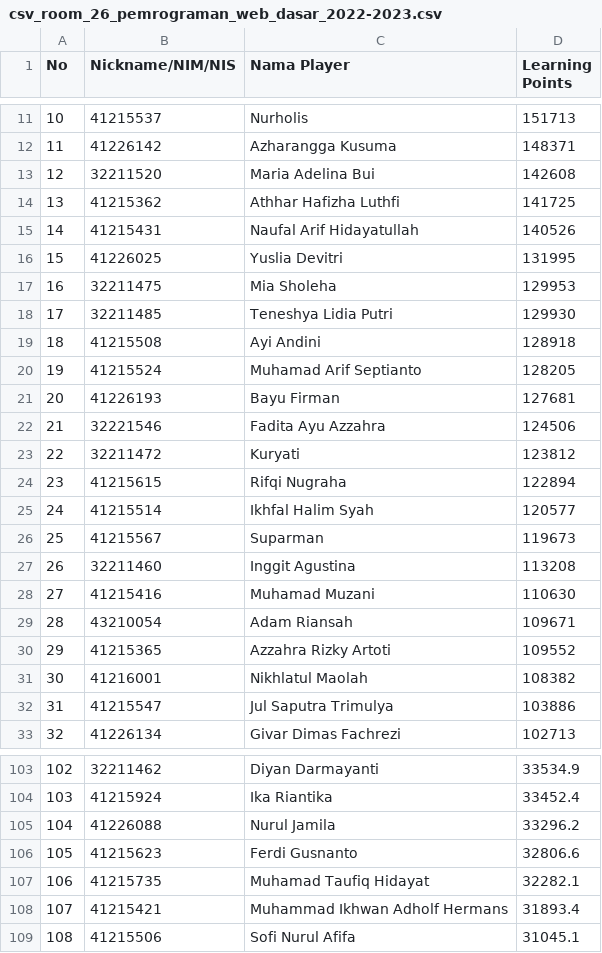
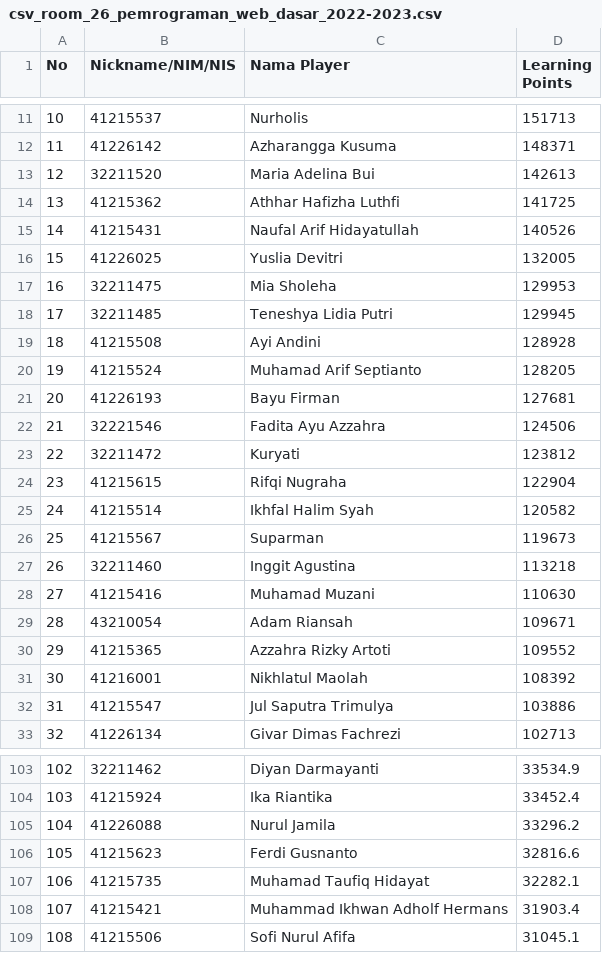
Before and after one commit to incyberz/question-wars, a CSV file: docs/csv_room_26_pemrograman_web_dasar_2022-2023.csv, drawn as a sheet; only a part is shown, gaps mark what is left out; the diff covers the shown part only.

```diff
--- a/docs/csv_room_26_pemrograman_web_dasar_2022-2023.csv
+++ b/docs/csv_room_26_pemrograman_web_dasar_2022-2023.csv
@@ -12,9 +12,9 @@ No,Nickname/NIM/NIS,Nama Player,Learning Points
 11,41226142,Azharangga Kusuma,148371
-12,32211520,Maria Adelina Bui,142608
+12,32211520,Maria Adelina Bui,142613
 13,41215362,Athhar Hafizha Luthfi,141725
 14,41215431,Naufal Arif Hidayatullah,140526
-15,41226025,Yuslia Devitri,131995
+15,41226025,Yuslia Devitri,132005
 16,32211475,Mia Sholeha,129953
-17,32211485,Teneshya Lidia Putri,129930
-18,41215508,Ayi Andini,128918
+17,32211485,Teneshya Lidia Putri,129945
+18,41215508,Ayi Andini,128928
 19,41215524,Muhamad Arif Septianto,128205
@@ -23,6 +23,6 @@ No,Nickname/NIM/NIS,Nama Player,Learning Points
 22,32211472,Kuryati,123812
-23,41215615,Rifqi Nugraha,122894
-24,41215514,Ikhfal Halim Syah,120577
+23,41215615,Rifqi Nugraha,122904
+24,41215514,Ikhfal Halim Syah,120582
 25,41215567,Suparman,119673
-26,32211460,Inggit Agustina,113208
+26,32211460,Inggit Agustina,113218
 27,41215416,Muhamad Muzani,110630
@@ -30,3 +30,3 @@ No,Nickname/NIM/NIS,Nama Player,Learning Points
 29,41215365,Azzahra Rizky Artoti,109552
-30,41216001,Nikhlatul Maolah,108382
+30,41216001,Nikhlatul Maolah,108392
 31,41215547,Jul Saputra Trimulya,103886
@@ -105,5 +105,5 @@ No,Nickname/NIM/NIS,Nama Player,Learning Points
 104,41226088,Nurul Jamila,33296.2
-105,41215623,Ferdi Gusnanto,32806.6
+105,41215623,Ferdi Gusnanto,32816.6
 106,41215735,Muhamad Taufiq Hidayat,32282.1
-107,41215421,Muhammad Ikhwan Adholf Hermans,31893.4
+107,41215421,Muhammad Ikhwan Adholf Hermans,31903.4
 108,41215506,Sofi Nurul Afifa,31045.1
```
Also changed, not shown: 10 edited cells elsewhere in this file, 3 other files.
